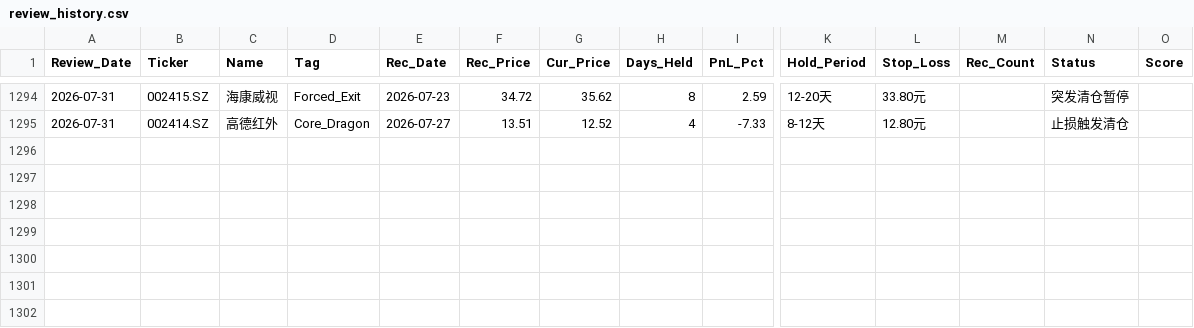
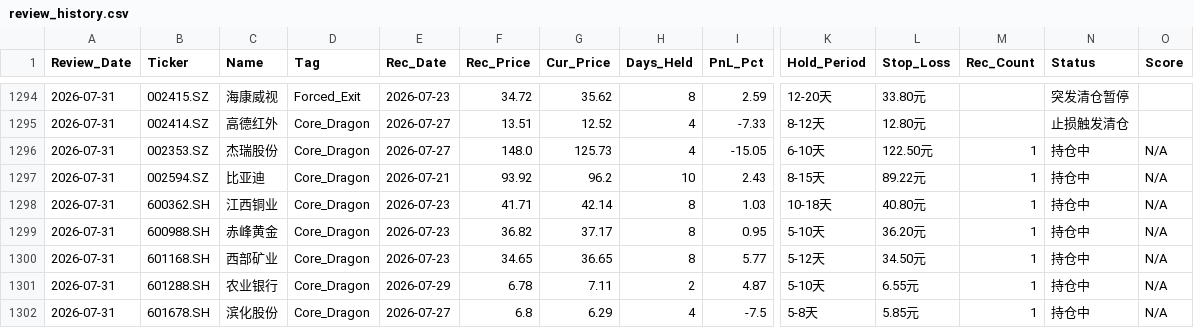
Before and after one commit to wijouyang-lab/a, a CSV file: review_history.csv, drawn as a sheet; only a part is shown, gaps mark what is left out; rows hold the shown columns only; the diff names each change by its address in the sheet, - before the commit and + after, or states it on an @@ line.

```diff
--- a/review_history.csv
+++ b/review_history.csv
+row 1296: 2026-07-31 | 002353.SZ | 杰瑞股份 | Core_Dragon | 2026-07-27 | 148.0 | 125.73 | 4 | -15.05 | 6-10天 | 122.50元 | 1 | 持仓中 | N/A
+row 1297: 2026-07-31 | 002594.SZ | 比亚迪 | Core_Dragon | 2026-07-21 | 93.92 | 96.2 | 10 | 2.43 | 8-15天 | 89.22元 | 1 | 持仓中 | N/A
+row 1298: 2026-07-31 | 600362.SH | 江西铜业 | Core_Dragon | 2026-07-23 | 41.71 | 42.14 | 8 | 1.03 | 10-18天 | 40.80元 | 1 | 持仓中 | N/A
+row 1299: 2026-07-31 | 600988.SH | 赤峰黄金 | Core_Dragon | 2026-07-23 | 36.82 | 37.17 | 8 | 0.95 | 5-10天 | 36.20元 | 1 | 持仓中 | N/A
+row 1300: 2026-07-31 | 601168.SH | 西部矿业 | Core_Dragon | 2026-07-23 | 34.65 | 36.65 | 8 | 5.77 | 5-12天 | 34.50元 | 1 | 持仓中 | N/A
+row 1301: 2026-07-31 | 601288.SH | 农业银行 | Core_Dragon | 2026-07-29 | 6.78 | 7.11 | 2 | 4.87 | 5-10天 | 6.55元 | 1 | 持仓中 | N/A
+row 1302: 2026-07-31 | 601678.SH | 滨化股份 | Core_Dragon | 2026-07-27 | 6.8 | 6.29 | 4 | -7.5 | 5-8天 | 5.85元 | 1 | 持仓中 | N/A
```
